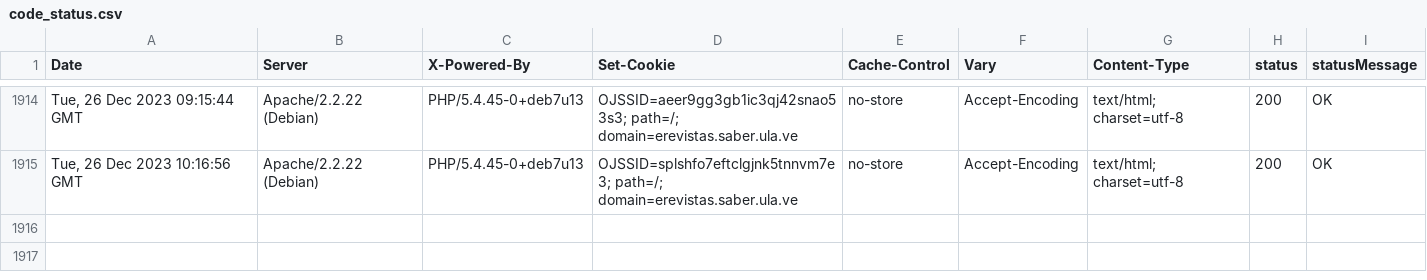
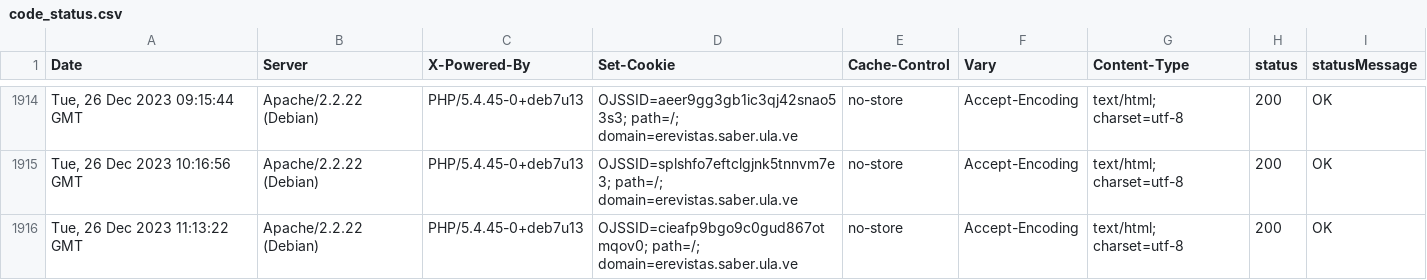
Before and after one commit to luismmontilla/EcotropicosWebStatus, a CSV file: code_status.csv, drawn as a sheet; only a part is shown, gaps mark what is left out; the diff names each change by its address in the sheet, - before the commit and + after, or states it on an @@ line.

Commit message:
Append data to CSV

```diff
--- a/code_status.csv
+++ b/code_status.csv
+row 1916: Tue, 26 Dec 2023 11:13:22 GMT | Apache/2.2.22 (Debian) | PHP/5.4.45-0+deb7u13 | OJSSID=cieafp9bgo9c0gud867otmqov0; path=/; domain=erevistas.saber.ula.ve | no-store | Accept-Encoding | text/html; charset=utf-8 | 200 | OK
```
